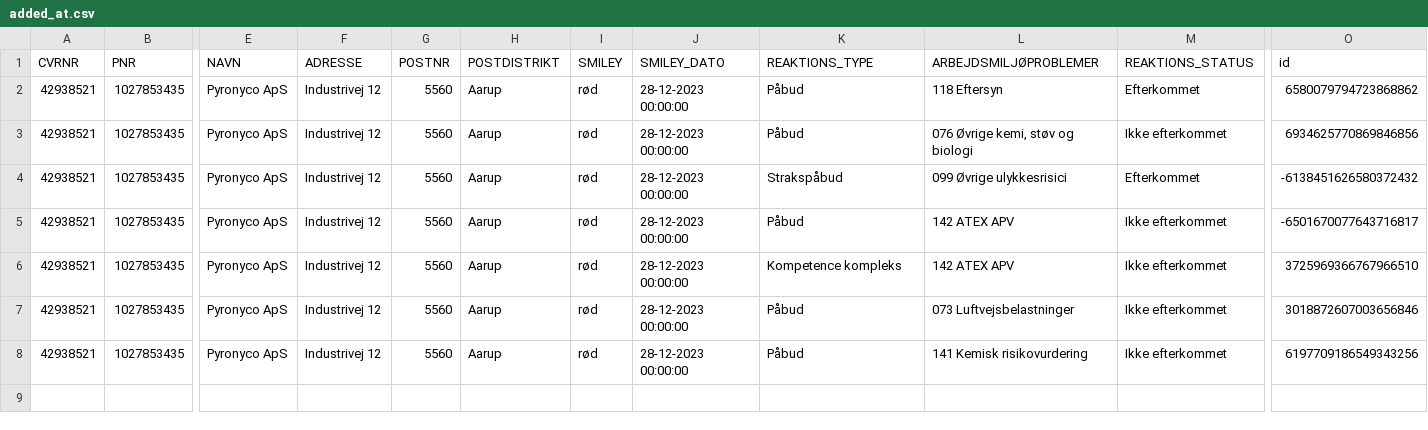
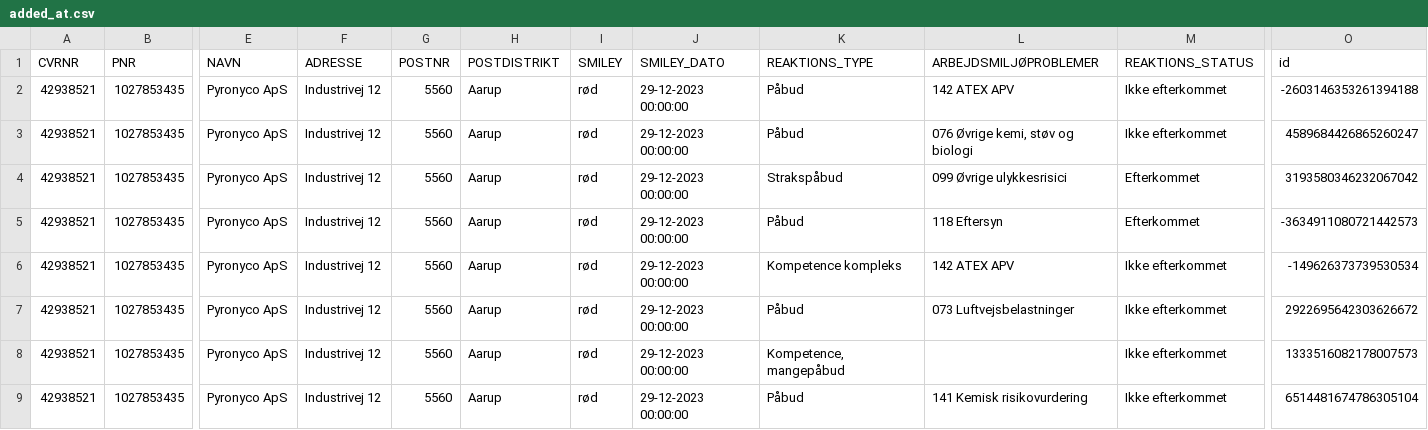
Before and after one commit to TV2-Fyn/scraping-af-arbejdstilsynets-smileyordning, a CSV file: csv/added_at.csv, drawn as a sheet; only a part is shown, gaps mark what is left out; addresses are those after the commit; rows hold the shown columns only; the diff names each change by its address in the sheet, - before the commit and + after, or states it on an @@ line.

```diff
--- a/csv/added_at.csv
+++ b/csv/added_at.csv
-J2:J7 (SMILEY_DATO): 28-12-2023 00:00:00
+J2:J7 (SMILEY_DATO): 29-12-2023 00:00:00
-L2 (ARBEJDSMILJØPROBLEMER): 118 Eftersyn
+L2 (ARBEJDSMILJØPROBLEMER): 142 ATEX APV
-M2 (REAKTIONS_STATUS): Efterkommet
+M2 (REAKTIONS_STATUS): Ikke efterkommet
-O2 (id): 6580079794723868862
+O2 (id): -2603146353261394188
-O3 (id): 6934625770869846856
+O3 (id): 4589684426865260247
-O4 (id): -6138451626580372432
+O4 (id): 3193580346232067042
-L5 (ARBEJDSMILJØPROBLEMER): 142 ATEX APV
+L5 (ARBEJDSMILJØPROBLEMER): 118 Eftersyn
-M5 (REAKTIONS_STATUS): Ikke efterkommet
+M5 (REAKTIONS_STATUS): Efterkommet
-O5 (id): -6501670077643716817
+O5 (id): -3634911080721442573
-O6 (id): 3725969366767966510
+O6 (id): -149626373739530534
-O7 (id): 3018872607003656846
+O7 (id): 2922695642303626672
+row 8: 42938521 | 1027853435 | Pyronyco ApS | Industrivej 12 | 5560 | Aarup | rød | 29-12-2023 00:00:00 | Kompetence, mangepåbud |  | Ikke efterkommet | 1333516082178007573
-J9 (SMILEY_DATO): 28-12-2023 00:00:00
+J9 (SMILEY_DATO): 29-12-2023 00:00:00
-O9 (id): 6197709186549343256
+O9 (id): 6514481674786305104
```
